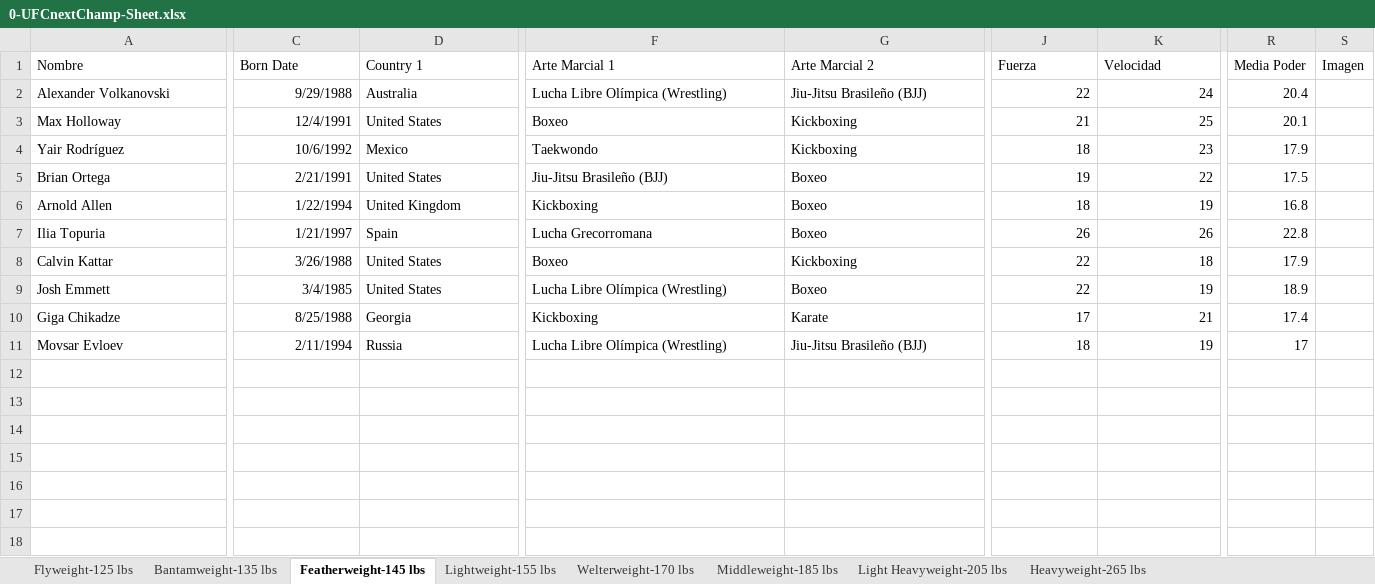
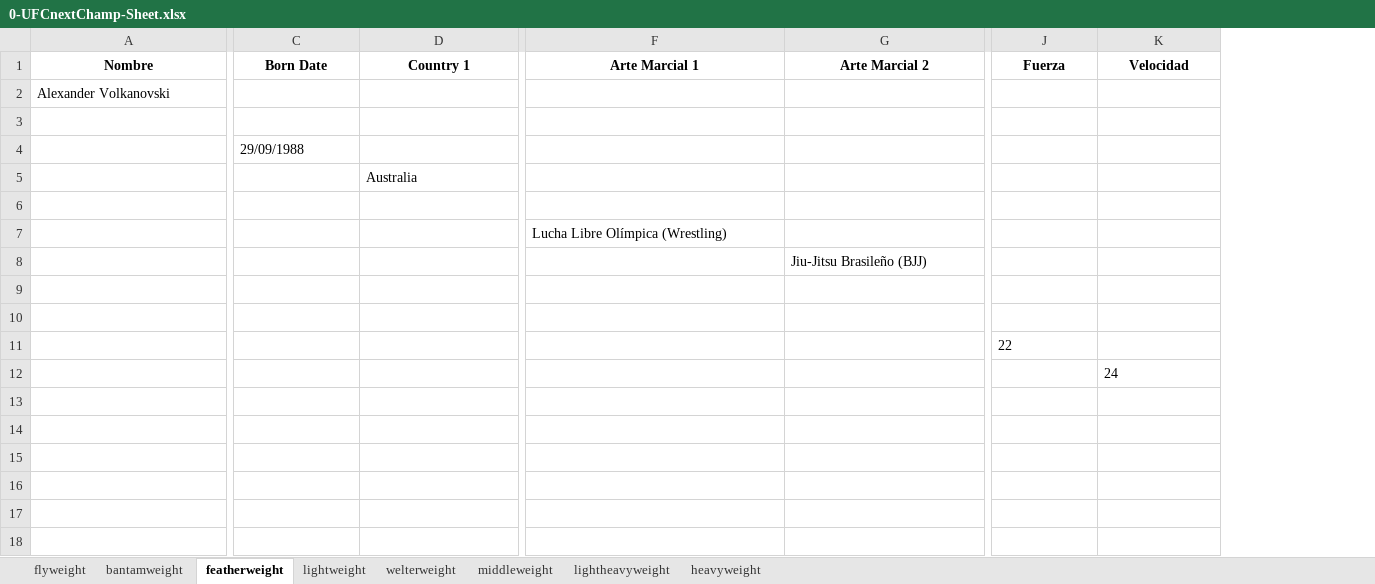
Before and after one commit to kodebidean/UFC-NextChampApp, an Excel workbook: 0-UFCnextChamp-Sheet.xlsx, sheet featherweight, drawn as a sheet; only a part is shown, gaps mark what is left out; values as stored, in another font and other column widths than the file's, no borders; charts and pictures and table styles not drawn; removed rows and columns are numbered as before the commit, all else as after; rows hold the shown columns only; the diff covers the shown part only; the diff names each change by its address in the sheet, - before the commit and + after, or states it on an @@ line.

Commit message:
Agent step completed: Integrate Google Sheets API and update Divisions page

```diff
--- a/0-UFCnextChamp-Sheet.xlsx (sheet featherweight)
+++ b/0-UFCnextChamp-Sheet.xlsx (sheet featherweight)
-sheet tab: Flyweight-125 lbs
+sheet tab: flyweight
-sheet tab: Bantamweight-135 lbs
+sheet tab: bantamweight
-sheet tab: Featherweight-145 lbs
+sheet tab: featherweight
-sheet tab: Lightweight-155 lbs
+sheet tab: lightweight
-sheet tab: Welterweight-170 lbs
+sheet tab: welterweight
-sheet tab: Middleweight-185 lbs
+sheet tab: middleweight
-sheet tab: Light Heavyweight-205 lbs
+sheet tab: lightheavyweight
-sheet tab: Heavyweight-265 lbs
+sheet tab: heavyweight
-column R (Media Poder), empty
-column S (Imagen), empty
@@ A1:K1 bold: off → on, alignment: left → center @@
-row 2: Alexander Volkanovski | 9/29/1988 | Australia | Lucha Libre Olímpica (Wrestling) | Jiu-Jitsu Brasileño (BJJ) | 22 | 24 | 20.4
-row 3: Max Holloway | 12/4/1991 | United States | Boxeo | Kickboxing | 21 | 25 | 20.1
-row 4: Yair Rodríguez | 10/6/1992 | Mexico | Taekwondo | Kickboxing | 18 | 23 | 17.9
-row 5: Brian Ortega | 2/21/1991 | United States | Jiu-Jitsu Brasileño (BJJ) | Boxeo | 19 | 22 | 17.5
-row 6: Arnold Allen | 1/22/1994 | United Kingdom | Kickboxing | Boxeo | 18 | 19 | 16.8
-row 7: Ilia Topuria | 1/21/1997 | Spain | Lucha Grecorromana | Boxeo | 26 | 26 | 22.8
-row 8: Calvin Kattar | 3/26/1988 | United States | Boxeo | Kickboxing | 22 | 18 | 17.9
-row 9: Josh Emmett | 3/4/1985 | United States | Lucha Libre Olímpica (Wrestling) | Boxeo | 22 | 19 | 18.9
-row 10: Giga Chikadze | 8/25/1988 | Georgia | Kickboxing | Karate | 17 | 21 | 17.4
-row 11: Movsar Evloev | 2/11/1994 | Russia | Lucha Libre Olímpica (Wrestling) | Jiu-Jitsu Brasileño (BJJ) | 18 | 19 | 17
+row 2: Alexander Volkanovski
+row 3: (empty)
+row 4:  | 29/09/1988
+row 5:  |  | Australia
+row 6: (empty)
+row 7:  |  |  | Lucha Libre Olímpica (Wrestling)
+row 8:  |  |  |  | Jiu-Jitsu Brasileño (BJJ)
+row 9: (empty)
+row 10: (empty)
+row 11:  |  |  |  |  | 22
+row 12:  |  |  |  |  |  | 24
+row 13: (empty)
+row 14: (empty)
+row 15: (empty)
+row 16: (empty)
+row 17: (empty)
+row 18: (empty)
```
Also changed, not shown: cell formats elsewhere in this sheet, sheet welterweight, sheet middleweight, sheet heavyweight, sheet bantamweight, sheet lightheavyweight, sheet flyweight, 1 more sheet, charts or pictures, 13 other files.
